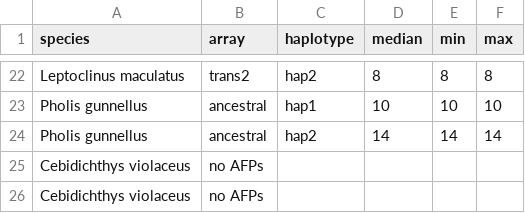
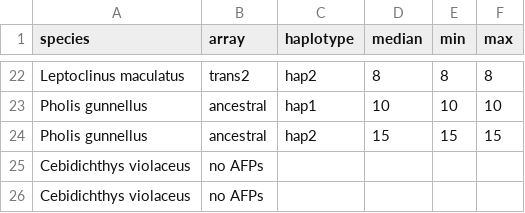
Before and after one commit to om00sman/haplo_afp, a CSV file: figure_code/zoarcoidei_haplo-afp - fig_6.csv (was figure_code/zoarcoidei_haplo-afp - fig_5.csv), drawn as a sheet; only a part is shown, gaps mark what is left out.

Commit message:
Update and rename zoarcoidei_haplo-afp - fig_5.csv to zoarcoidei_haplo-afp - fig_6.csv

```diff
--- a/figure_code/zoarcoidei_haplo-afp - fig_5.csv
+++ b/figure_code/zoarcoidei_haplo-afp - fig_6.csv
@@ -23,3 +23,3 @@ Leptoclinus maculatus,trans2,hap2,8,8,8
 Pholis gunnellus,ancestral,hap1,10,10,10
-Pholis gunnellus,ancestral,hap2,14,14,14
+Pholis gunnellus,ancestral,hap2,15,15,15
 Cebidichthys violaceus,no AFPs,,,,
```
